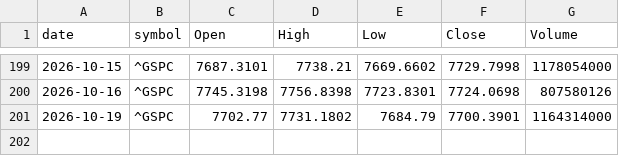
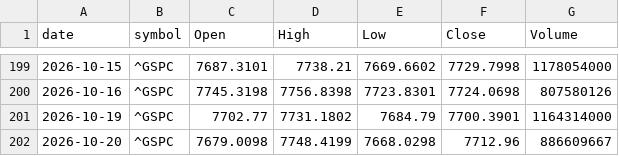
Before and after one commit to meet-minimalist/paper-trader, a CSV file: data/benchmark_us/2026.csv, drawn as a sheet; only a part is shown, gaps mark what is left out; the diff names each change by its address in the sheet, - before the commit and + after, or states it on an @@ line.

```diff
--- a/data/benchmark_us/2026.csv
+++ b/data/benchmark_us/2026.csv
+row 202: 2026-10-20 | ^GSPC | 7679.0098 | 7748.4199 | 7668.0298 | 7712.96 | 886609667
```
Also changed, not shown: 26 other files.
